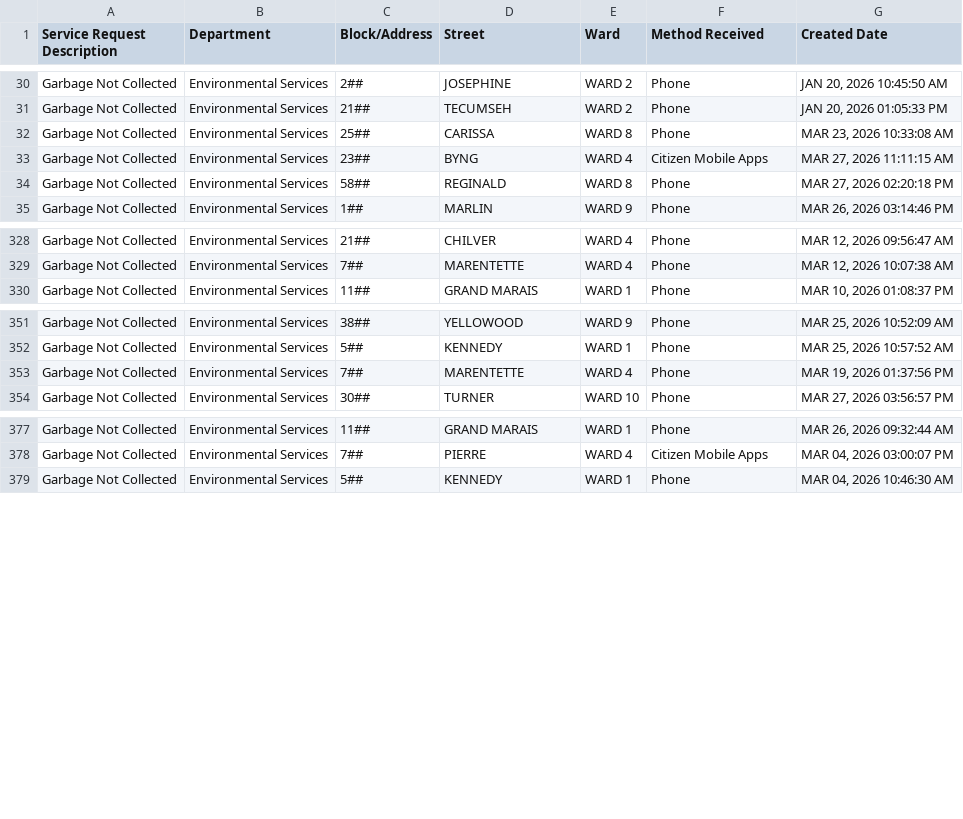
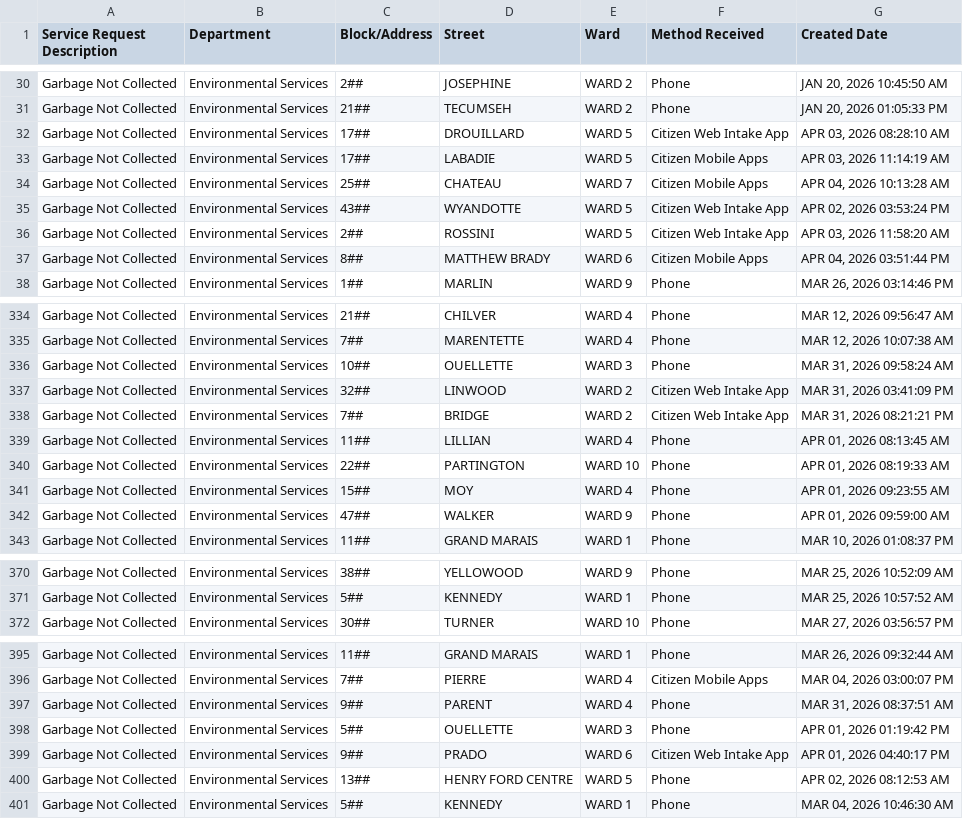
Before and after one commit to dntiontk/windsor-opendata, a CSV file: raw/garbage/Garbage_Not_Collected_YTD.csv, drawn as a sheet; only a part is shown, gaps mark what is left out; the diff covers the shown part only.

```diff
--- a/raw/garbage/Garbage_Not_Collected_YTD.csv
+++ b/raw/garbage/Garbage_Not_Collected_YTD.csv
@@ -31,5 +31,8 @@
 "Garbage Not Collected","Environmental Services","21##","TECUMSEH","WARD 2","Phone","JAN 20, 2026 01:05:33 PM"
-"Garbage Not Collected","Environmental Services","25##","CARISSA","WARD 8","Phone","MAR 23, 2026 10:33:08 AM"
-"Garbage Not Collected","Environmental Services","23##","BYNG","WARD 4","Citizen Mobile Apps","MAR 27, 2026 11:11:15 AM"
-"Garbage Not Collected","Environmental Services","58##","REGINALD","WARD 8","Phone","MAR 27, 2026 02:20:18 PM"
+"Garbage Not Collected","Environmental Services","17##","DROUILLARD","WARD 5","Citizen Web Intake App","APR 03, 2026 08:28:10 AM"
+"Garbage Not Collected","Environmental Services","17##","LABADIE","WARD 5","Citizen Mobile Apps","APR 03, 2026 11:14:19 AM"
+"Garbage Not Collected","Environmental Services","25##","CHATEAU","WARD 7","Citizen Mobile Apps","APR 04, 2026 10:13:28 AM"
+"Garbage Not Collected","Environmental Services","43##","WYANDOTTE","WARD 5","Citizen Web Intake App","APR 02, 2026 03:53:24 PM"
+"Garbage Not Collected","Environmental Services","2##","ROSSINI","WARD 5","Citizen Web Intake App","APR 03, 2026 11:58:20 AM"
+"Garbage Not Collected","Environmental Services","8##","MATTHEW BRADY","WARD 6","Citizen Mobile Apps","APR 04, 2026 03:51:44 PM"
 "Garbage Not Collected","Environmental Services","1##","MARLIN","WARD 9","Phone","MAR 26, 2026 03:14:46 PM"
@@ -329,2 +335,9 @@
 "Garbage Not Collected","Environmental Services","7##","MARENTETTE","WARD 4","Phone","MAR 12, 2026 10:07:38 AM"
+"Garbage Not Collected","Environmental Services","10##","OUELLETTE","WARD 3","Phone","MAR 31, 2026 09:58:24 AM"
+"Garbage Not Collected","Environmental Services","32##","LINWOOD","WARD 2","Citizen Web Intake App","MAR 31, 2026 03:41:09 PM"
+"Garbage Not Collected","Environmental Services","7##","BRIDGE","WARD 2","Citizen Web Intake App","MAR 31, 2026 08:21:21 PM"
+"Garbage Not Collected","Environmental Services","11##","LILLIAN","WARD 4","Phone","APR 01, 2026 08:13:45 AM"
+"Garbage Not Collected","Environmental Services","22##","PARTINGTON","WARD 10","Phone","APR 01, 2026 08:19:33 AM"
+"Garbage Not Collected","Environmental Services","15##","MOY","WARD 4","Phone","APR 01, 2026 09:23:55 AM"
+"Garbage Not Collected","Environmental Services","47##","WALKER","WARD 9","Phone","APR 01, 2026 09:59:00 AM"
 "Garbage Not Collected","Environmental Services","11##","GRAND MARAIS","WARD 1","Phone","MAR 10, 2026 01:08:37 PM"
@@ -352,3 +371,2 @@
 "Garbage Not Collected","Environmental Services","5##","KENNEDY","WARD 1","Phone","MAR 25, 2026 10:57:52 AM"
-"Garbage Not Collected","Environmental Services","7##","MARENTETTE","WARD 4","Phone","MAR 19, 2026 01:37:56 PM"
 "Garbage Not Collected","Environmental Services","30##","TURNER","WARD 10","Phone","MAR 27, 2026 03:56:57 PM"
@@ -378,2 +396,6 @@
 "Garbage Not Collected","Environmental Services","7##","PIERRE","WARD 4","Citizen Mobile Apps","MAR 04, 2026 03:00:07 PM"
+"Garbage Not Collected","Environmental Services","9##","PARENT","WARD 4","Phone","MAR 31, 2026 08:37:51 AM"
+"Garbage Not Collected","Environmental Services","5##","OUELLETTE","WARD 3","Phone","APR 01, 2026 01:19:42 PM"
+"Garbage Not Collected","Environmental Services","9##","PRADO","WARD 6","Citizen Web Intake App","APR 01, 2026 04:40:17 PM"
+"Garbage Not Collected","Environmental Services","13##","HENRY FORD CENTRE","WARD 5","Phone","APR 02, 2026 08:12:53 AM"
 "Garbage Not Collected","Environmental Services","5##","KENNEDY","WARD 1","Phone","MAR 04, 2026 10:46:30 AM"
```
Also changed, not shown: 8 added rows elsewhere in this file, raw/garbage/Garbage_Preparation_YTD.csv, raw/parking/3Day_Parking_Infraction_YTD.csv, 33 other files.
